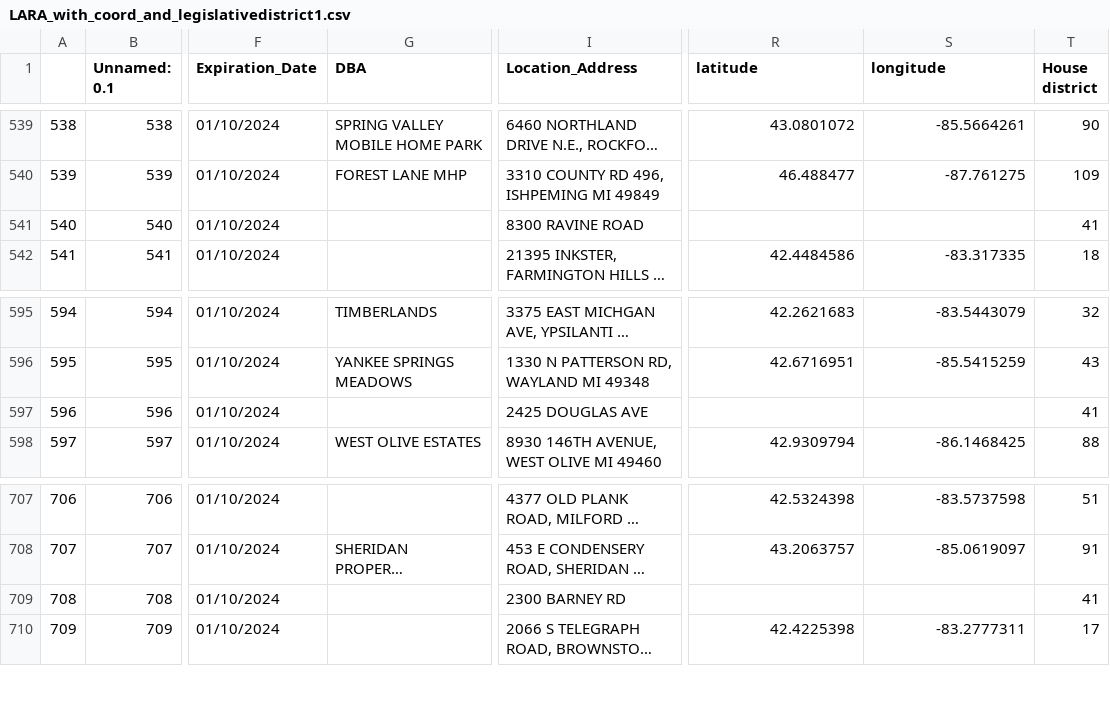
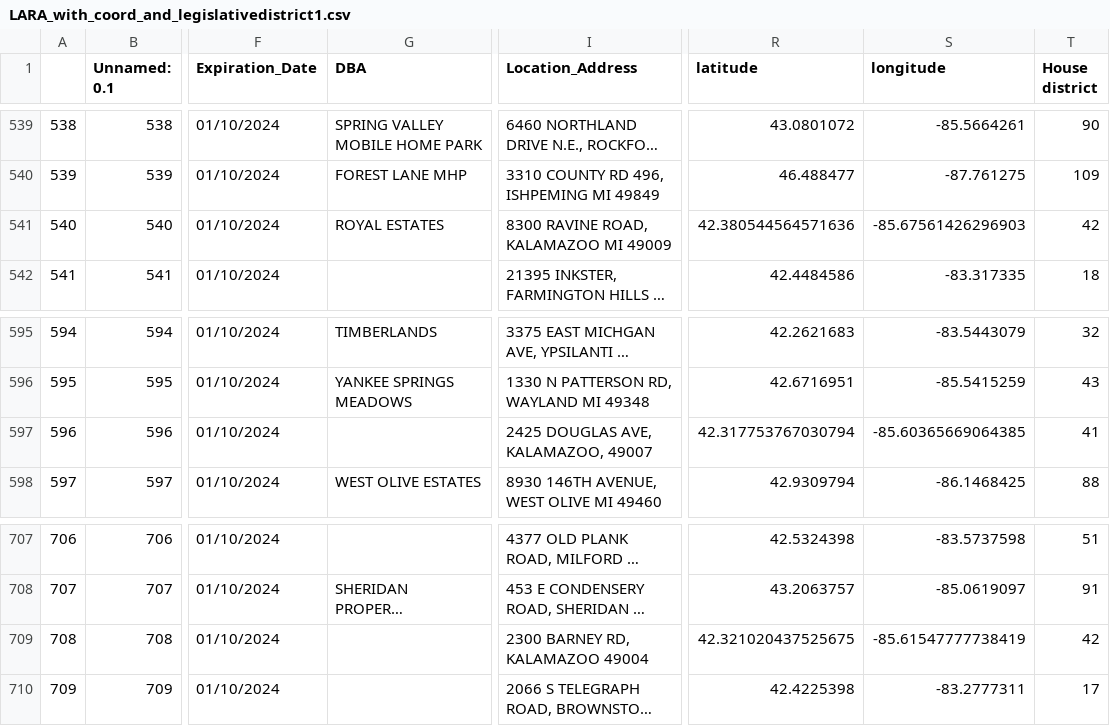
Before and after one commit to viwack/mhc, a CSV file: source/LARA_with_coord_and_legislativedistrict1.csv, drawn as a sheet; only a part is shown, gaps mark what is left out; long unchanged cells end in …; the diff names each change by its address in the sheet, - before the commit and + after, or states it on an @@ line.

Commit message:
fixed_41

```diff
--- a/source/LARA_with_coord_and_legislativedistrict1.csv
+++ b/source/LARA_with_coord_and_legislativedistrict1.csv
-G541 (DBA): (empty)
+G541 (DBA): ROYAL ESTATES
-I541 (Location_Address): 8300 RAVINE ROAD
+I541 (Location_Address): 8300 RAVINE ROAD, KALAMAZOO MI 49009
-R541 (latitude): (empty)
+R541 (latitude): 42.380544564571636
-S541 (longitude): (empty)
+S541 (longitude): -85.67561426296903
-T541 (House district): 41
+T541 (House district): 42
-I597 (Location_Address): 2425 DOUGLAS AVE
+I597 (Location_Address): 2425 DOUGLAS AVE, KALAMAZOO, 49007
-R597 (latitude): (empty)
+R597 (latitude): 42.317753767030794
-S597 (longitude): (empty)
+S597 (longitude): -85.60365669064385
-I709 (Location_Address): 2300 BARNEY RD
+I709 (Location_Address): 2300 BARNEY RD, KALAMAZOO 49004
-R709 (latitude): (empty)
+R709 (latitude): 42.321020437525675
-S709 (longitude): (empty)
+S709 (longitude): -85.61547777738419
-T709 (House district): 41
+T709 (House district): 42
```
